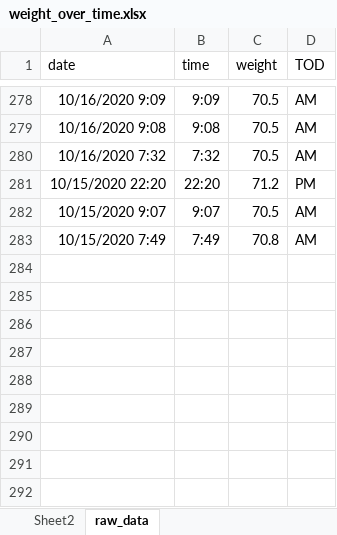
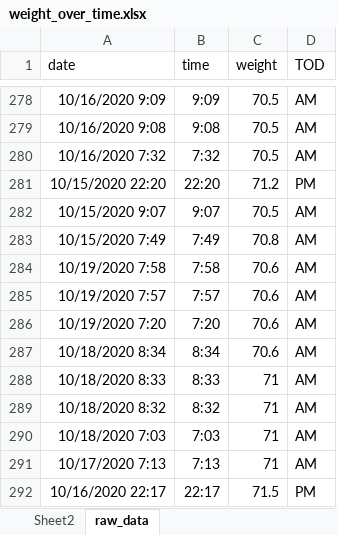
Before and after one commit to JonMinton/weight_tracker, an Excel workbook: weight_over_time.xlsx, sheet raw_data, drawn as a sheet; only a part is shown, gaps mark what is left out; values as stored, in another font and other column widths than the file's, no borders; charts and pictures not drawn; the diff names each change by its address in the sheet, - before the commit and + after, or states it on an @@ line.

```diff
--- a/weight_over_time.xlsx (sheet raw_data)
+++ b/weight_over_time.xlsx (sheet raw_data)
+row 284: 10/19/2020 7:58 | 7:58 | 70.6 | AM
+row 285: 10/19/2020 7:57 | 7:57 | 70.6 | AM
+row 286: 10/19/2020 7:20 | 7:20 | 70.6 | AM
+row 287: 10/18/2020 8:34 | 8:34 | 70.6 | AM
+row 288: 10/18/2020 8:33 | 8:33 | 71 | AM
+row 289: 10/18/2020 8:32 | 8:32 | 71 | AM
+row 290: 10/18/2020 7:03 | 7:03 | 71 | AM
+row 291: 10/17/2020 7:13 | 7:13 | 71 | AM
+row 292: 10/16/2020 22:17 | 22:17 | 71.5 | PM
```
Also changed, not shown: 7 other files.
